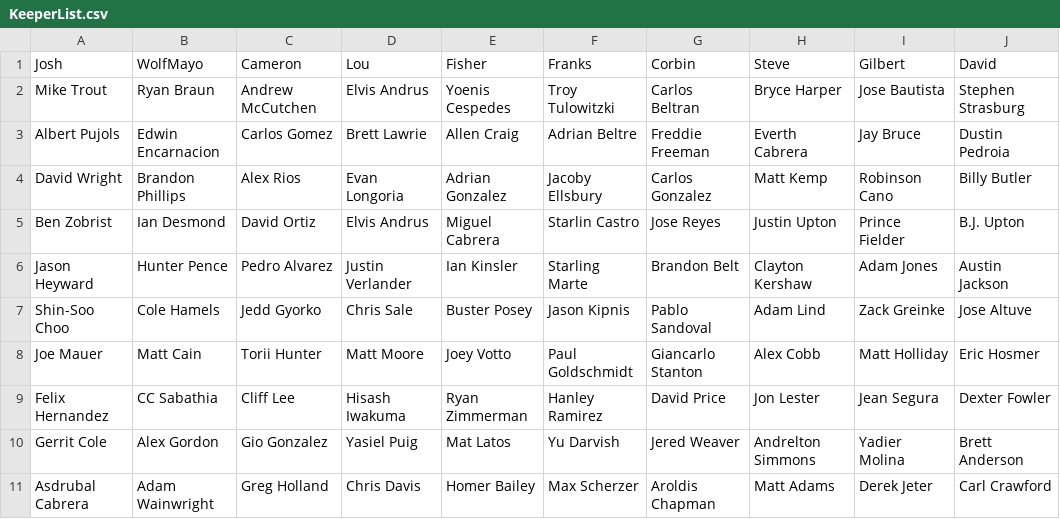
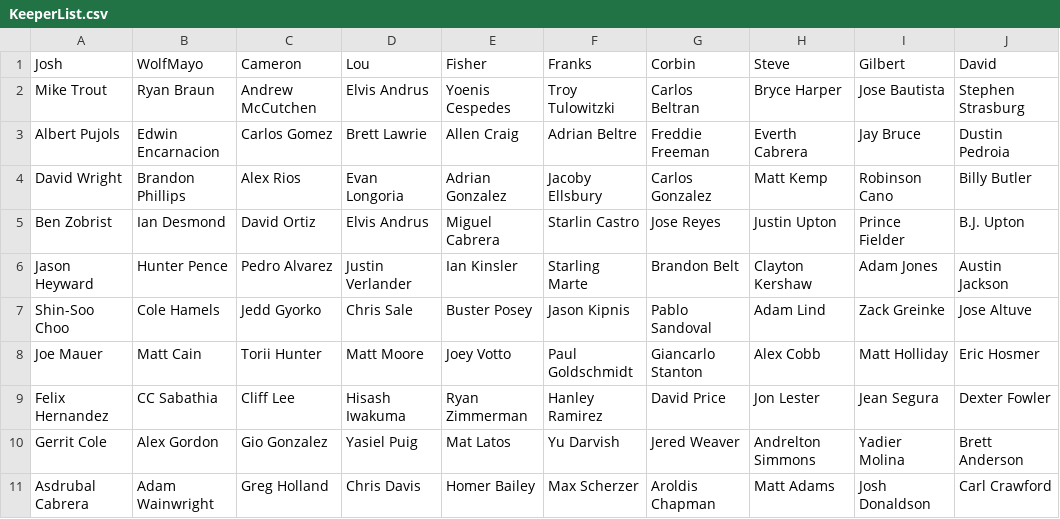
Before and after one commit to ryanfisher/fantasybaseball, a CSV file: teamdata/2014/KeeperList.csv, drawn as a sheet.

Commit message:
Update Brian's keepers and call up Jose Fernandez

```diff
--- a/teamdata/2014/KeeperList.csv
+++ b/teamdata/2014/KeeperList.csv
@@ -10,2 +10,2 @@ Felix Hernandez	CC Sabathia	Cliff Lee	Hisash Iwakuma	Ryan Zimmerman	Hanley Ramir
 Gerrit Cole	Alex Gordon	Gio Gonzalez	Yasiel Puig	Mat Latos	Yu Darvish	Jered Weaver	Andrelton Simmons	Yadier Molina	Brett Anderson
-Asdrubal Cabrera	Adam Wainwright	Greg Holland	Chris Davis	Homer Bailey	Max Scherzer	Aroldis Chapman	Matt Adams	Derek Jeter	Carl Crawford
+Asdrubal Cabrera	Adam Wainwright	Greg Holland	Chris Davis	Homer Bailey	Max Scherzer	Aroldis Chapman	Matt Adams	Josh Donaldson	Carl Crawford
```
Also changed, not shown: 1 other file.
